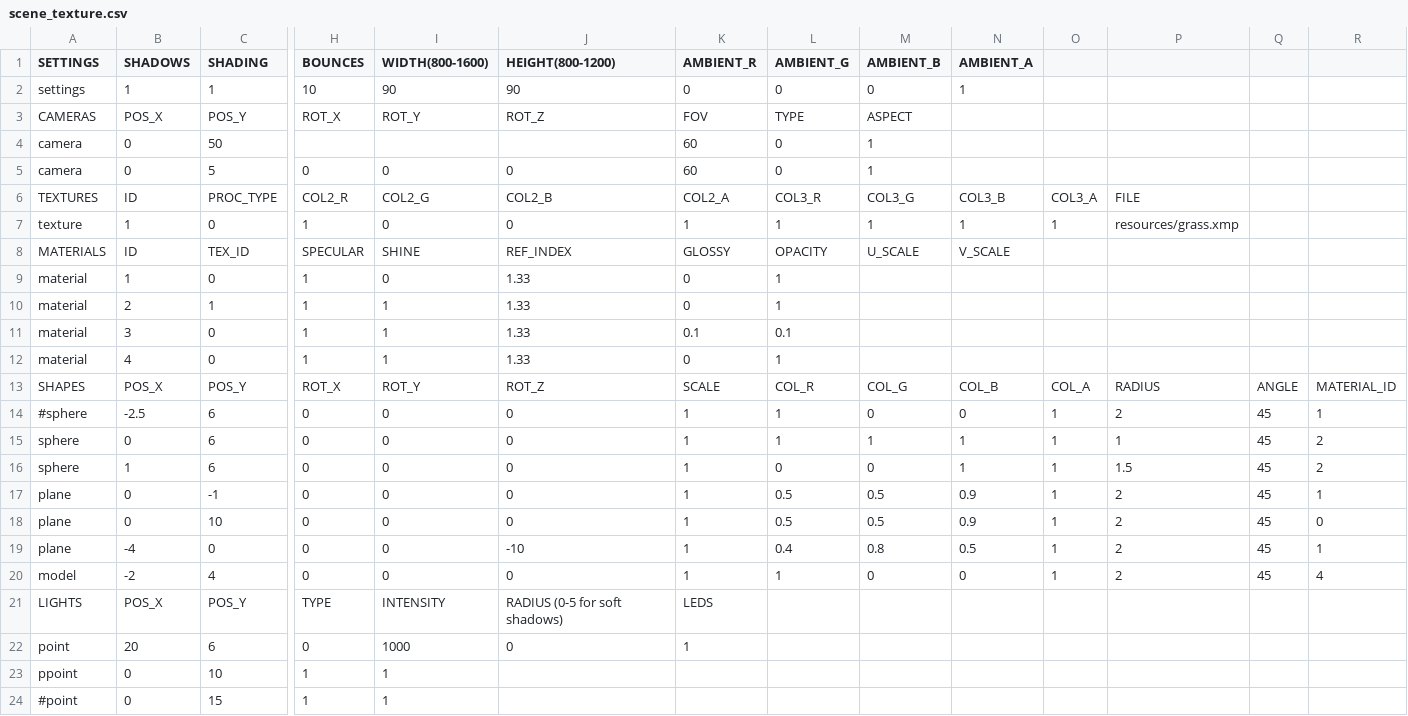
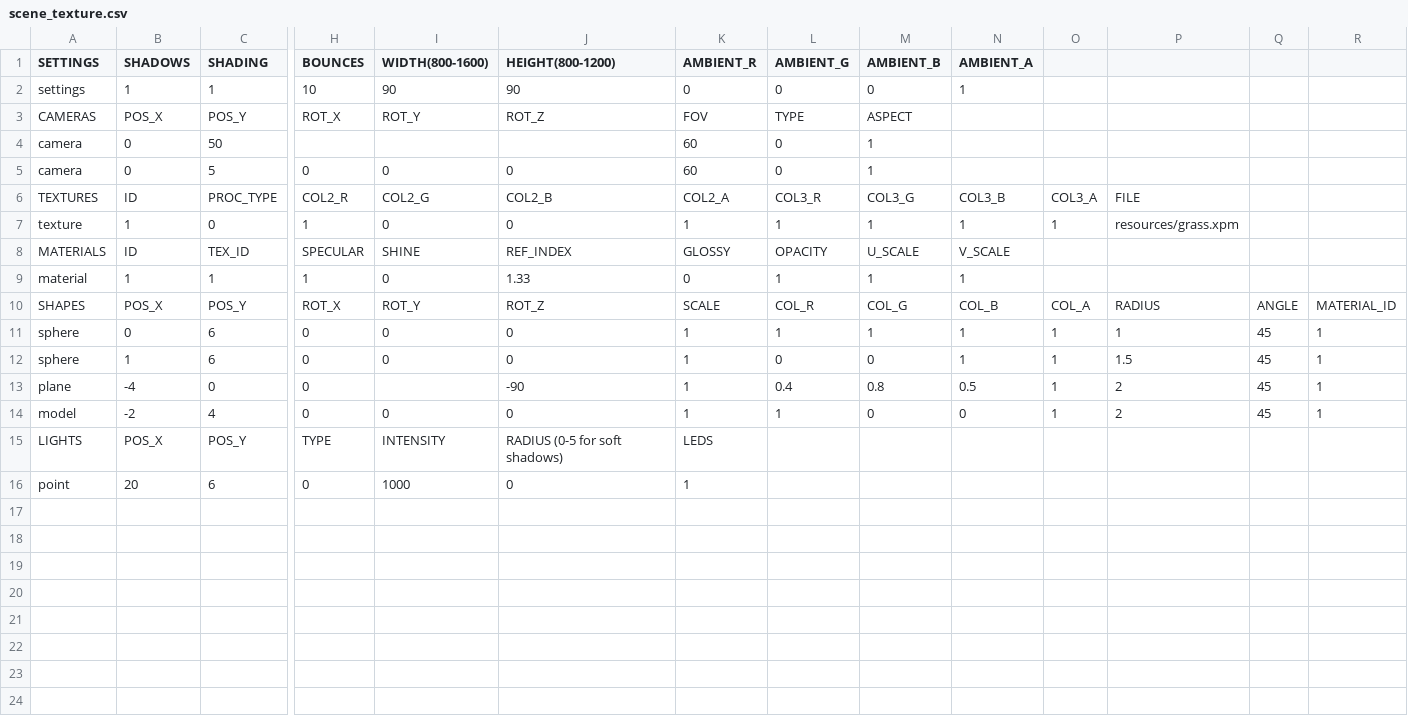
Before and after one commit to rasmusjaa/rt, a CSV file: resources/scenes/scene_texture.csv, drawn as a sheet; only a part is shown, gaps mark what is left out; removed rows and columns are numbered as before the commit, all else as after; rows hold the shown columns only; the diff names each change by its address in the sheet, - before the commit and + after, or states it on an @@ line.

Commit message:
texture from xpm image

```diff
--- a/resources/scenes/scene_texture.csv
+++ b/resources/scenes/scene_texture.csv
-P7: resources/grass.xmp
+P7: resources/grass.xpm
-row 9: material | 1 | 0 | 1 | 0 | 1.33 | 0 | 1
-B9 (SHADOWS): 2
+B9 (SHADOWS): 1
-I9 (WIDTH(800-1600)): 1
+I9 (WIDTH(800-1600)): 0
-M9 (AMBIENT_B): (empty)
+M9 (AMBIENT_B): 1
-N9 (AMBIENT_A): (empty)
+N9 (AMBIENT_A): 1
-row 11: material | 3 | 0 | 1 | 1 | 1.33 | 0.1 | 0.1
-row 12: material | 4 | 0 | 1 | 1 | 1.33 | 0 | 1
-row 14: #sphere | -2.5 | 6 | 0 | 0 | 0 | 1 | 1 | 0 | 0 | 1 | 2 | 45 | 1
-R11:R12: 2
+R11:R12: 1
-row 17: plane | 0 | -1 | 0 | 0 | 0 | 1 | 0.5 | 0.5 | 0.9 | 1 | 2 | 45 | 1
-row 18: plane | 0 | 10 | 0 | 0 | 0 | 1 | 0.5 | 0.5 | 0.9 | 1 | 2 | 45 | 0
-I13 (WIDTH(800-1600)): 0
+I13 (WIDTH(800-1600)): (empty)
-J13 (HEIGHT(800-1200)): -10
+J13 (HEIGHT(800-1200)): -90
-R14: 4
+R14: 1
-row 23: ppoint | 0 | 10 | 1 | 1
-row 24: #point | 0 | 15 | 1 | 1
```
Also changed, not shown: 8 other files.
